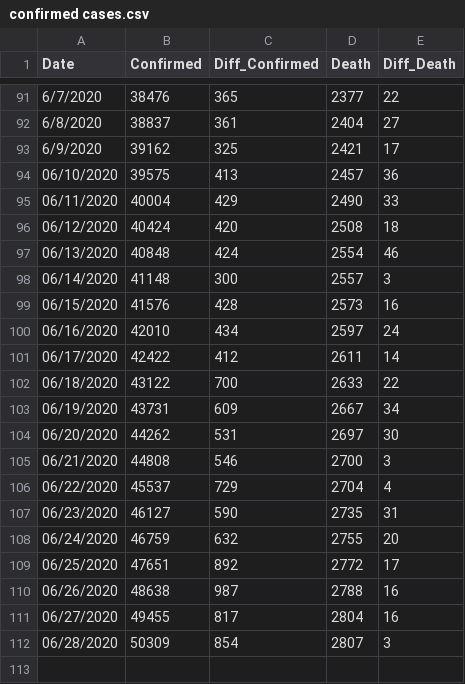
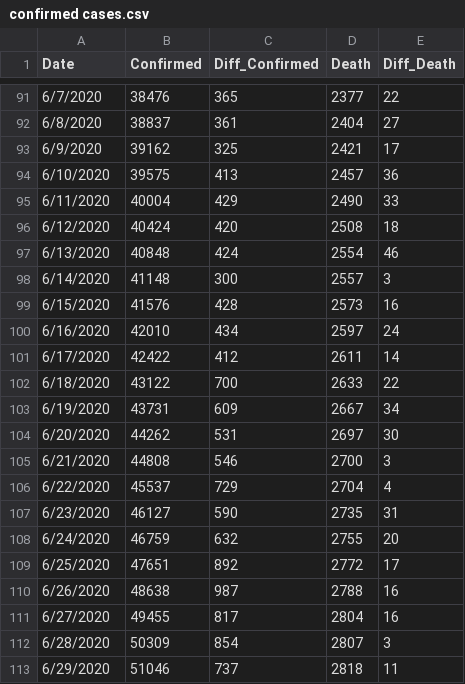
Before and after one commit to Ying-Ju/Ohio_covid19.github.io, a CSV file: confirmed cases.csv, drawn as a sheet; only a part is shown, gaps mark what is left out.

Commit message:
Update confirmed cases.csv

```diff
--- a/confirmed cases.csv
+++ b/confirmed cases.csv
@@ -93,20 +93,21 @@
 6/9/2020,39162,325,2421,17
-"06/10/2020",39575,413,2457,36
-"06/11/2020",40004,429,2490,33
-"06/12/2020",40424,420,2508,18
-"06/13/2020",40848,424,2554,46
-"06/14/2020",41148,300,2557,3
-"06/15/2020",41576,428,2573,16
-"06/16/2020",42010,434,2597,24
-"06/17/2020",42422,412,2611,14
-"06/18/2020",43122,700,2633,22
-"06/19/2020",43731,609,2667,34
-"06/20/2020",44262,531,2697,30
-"06/21/2020",44808,546,2700,3
-"06/22/2020",45537,729,2704,4
-"06/23/2020",46127,590,2735,31
-"06/24/2020",46759,632,2755,20
-"06/25/2020",47651,892,2772,17
-"06/26/2020",48638,987,2788,16
-"06/27/2020",49455,817,2804,16
-"06/28/2020",50309,854,2807,3
+6/10/2020,39575,413,2457,36
+6/11/2020,40004,429,2490,33
+6/12/2020,40424,420,2508,18
+6/13/2020,40848,424,2554,46
+6/14/2020,41148,300,2557,3
+6/15/2020,41576,428,2573,16
+6/16/2020,42010,434,2597,24
+6/17/2020,42422,412,2611,14
+6/18/2020,43122,700,2633,22
+6/19/2020,43731,609,2667,34
+6/20/2020,44262,531,2697,30
+6/21/2020,44808,546,2700,3
+6/22/2020,45537,729,2704,4
+6/23/2020,46127,590,2735,31
+6/24/2020,46759,632,2755,20
+6/25/2020,47651,892,2772,17
+6/26/2020,48638,987,2788,16
+6/27/2020,49455,817,2804,16
+6/28/2020,50309,854,2807,3
+6/29/2020,51046,737,2818,11
```
